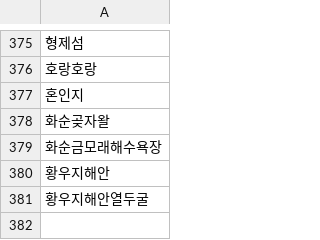
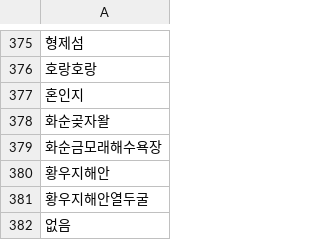
Before and after one commit to namsick96/travelRecommendation, a CSV file: frontend/src/data/tour.csv, drawn as a sheet; only a part is shown, gaps mark what is left out; the diff names each change by its address in the sheet, - before the commit and + after, or states it on an @@ line.

```diff
--- a/frontend/src/data/tour.csv
+++ b/frontend/src/data/tour.csv
+row 382: 없음
```
Also changed, not shown: 1 other file.
